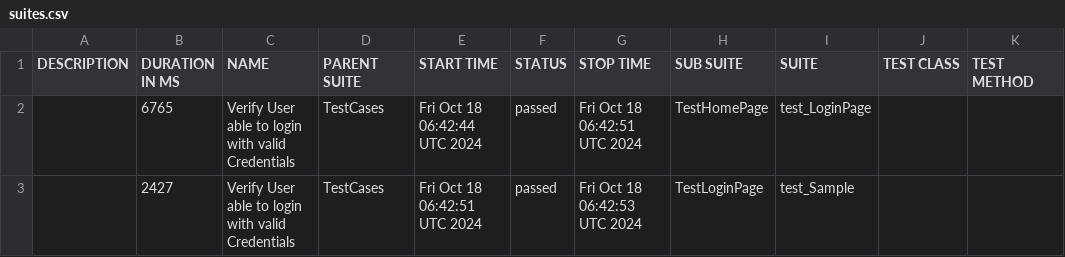
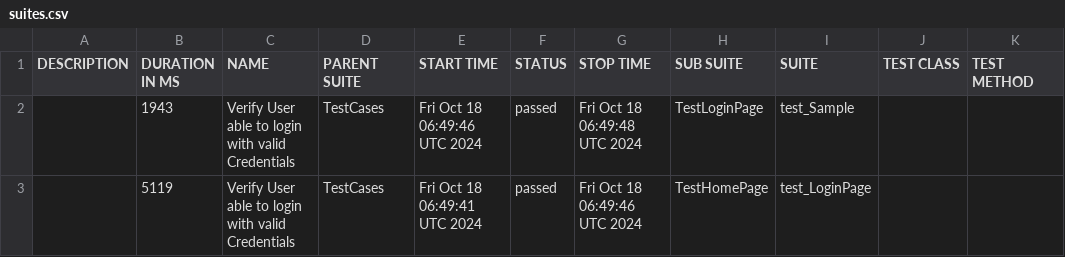
Before and after one commit to Aruna-gowda/MobileAppAuto_Demo, a CSV file: data/suites.csv, drawn as a sheet.

```diff
--- a/data/suites.csv
+++ b/data/suites.csv
@@ -1,3 +1,3 @@
 "DESCRIPTION","DURATION IN MS","NAME","PARENT SUITE","START TIME","STATUS","STOP TIME","SUB SUITE","SUITE","TEST CLASS","TEST METHOD"
-"","6765","Verify User able to login with valid Credentials","TestCases","Fri Oct 18 06:42:44 UTC 2024","passed","Fri Oct 18 06:42:51 UTC 2024","TestHomePage","test_LoginPage","",""
-"","2427","Verify User able to login with valid Credentials","TestCases","Fri Oct 18 06:42:51 UTC 2024","passed","Fri Oct 18 06:42:53 UTC 2024","TestLoginPage","test_Sample","",""
+"","1943","Verify User able to login with valid Credentials","TestCases","Fri Oct 18 06:49:46 UTC 2024","passed","Fri Oct 18 06:49:48 UTC 2024","TestLoginPage","test_Sample","",""
+"","5119","Verify User able to login with valid Credentials","TestCases","Fri Oct 18 06:49:41 UTC 2024","passed","Fri Oct 18 06:49:46 UTC 2024","TestHomePage","test_LoginPage","",""
```
Also changed, not shown: 18 other files.
